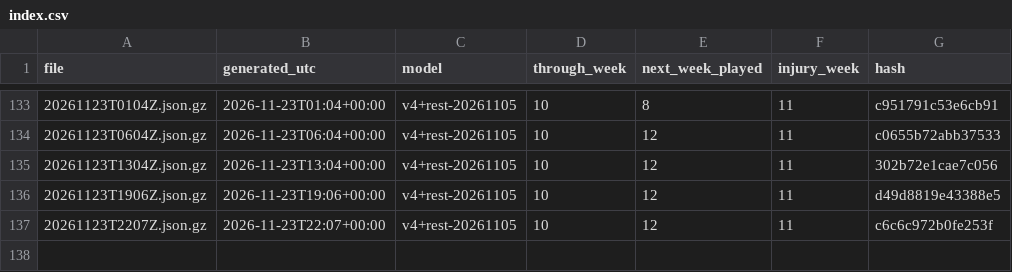
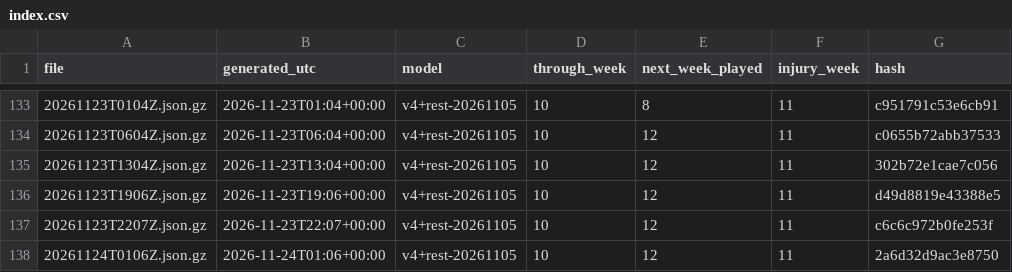
Before and after one commit to niksmdmarketing/NFLFutures, a CSV file: 2026/index.csv, drawn as a sheet; only a part is shown, gaps mark what is left out; the diff names each change by its address in the sheet, - before the commit and + after, or states it on an @@ line.

```diff
--- a/2026/index.csv
+++ b/2026/index.csv
+row 138: 20261124T0106Z.json.gz | 2026-11-24T01:06+00:00 | v4+rest-20261105 | 10 | 12 | 11 | 2a6d32d9ac3e8750
```
Also changed, not shown: nba/2027/index.csv, nbl/2026/index.csv, 7 other files.
